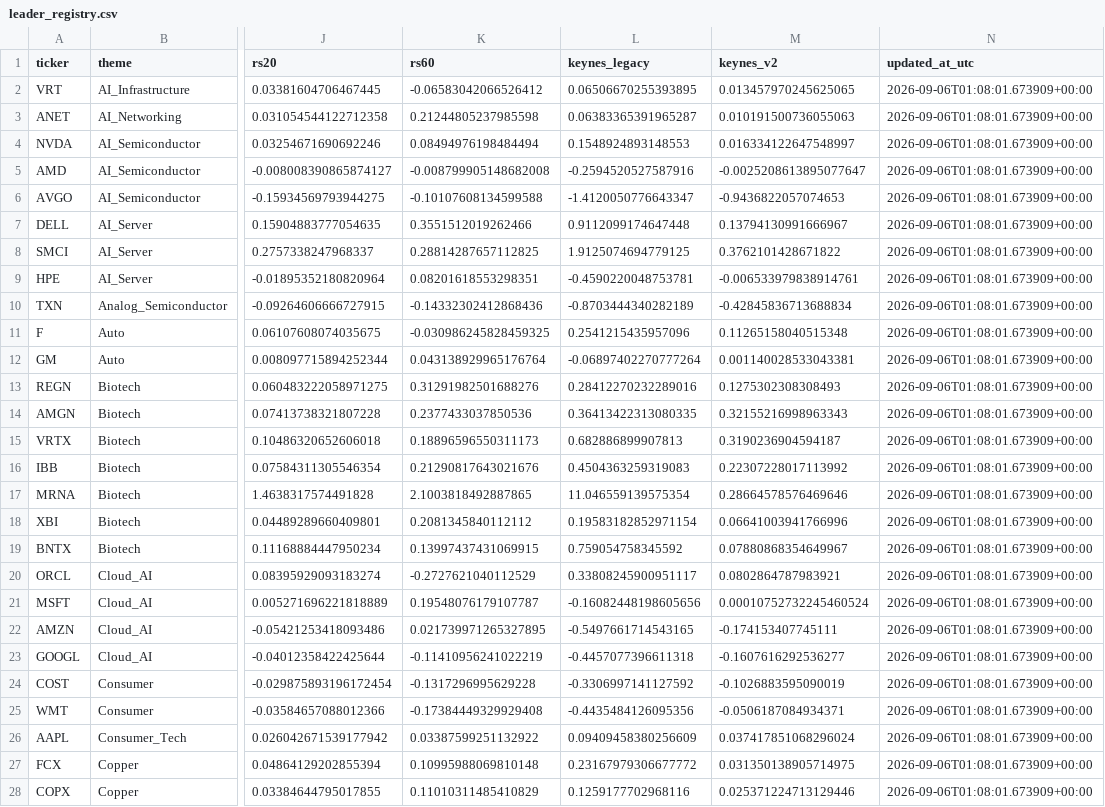
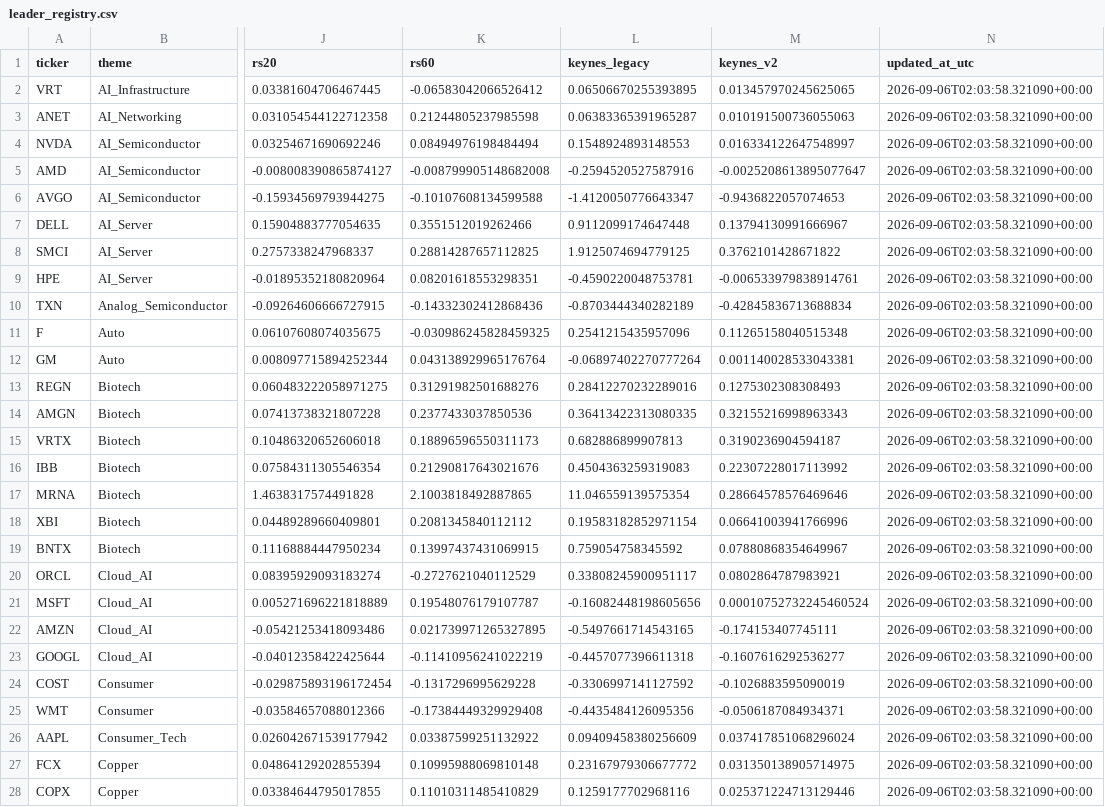
Before and after one commit to pa45251/alpha-hunter-v2, a CSV file: output/leader_registry.csv, drawn as a sheet; only a part is shown, gaps mark what is left out; the diff covers the shown part only; the diff names each change by its address in the sheet, - before the commit and + after, or states it on an @@ line.

```diff
--- a/output/leader_registry.csv
+++ b/output/leader_registry.csv
-N2:N28 (updated_at_utc): 2026-09-06T01:08:01.673909+00:00
+N2:N28 (updated_at_utc): 2026-09-06T02:03:58.321090+00:00
```
Also changed, not shown: 71 edited cells elsewhere in this file, output/causal_graph_audit.csv, output/causal_research_queue.csv, 9 other files.
